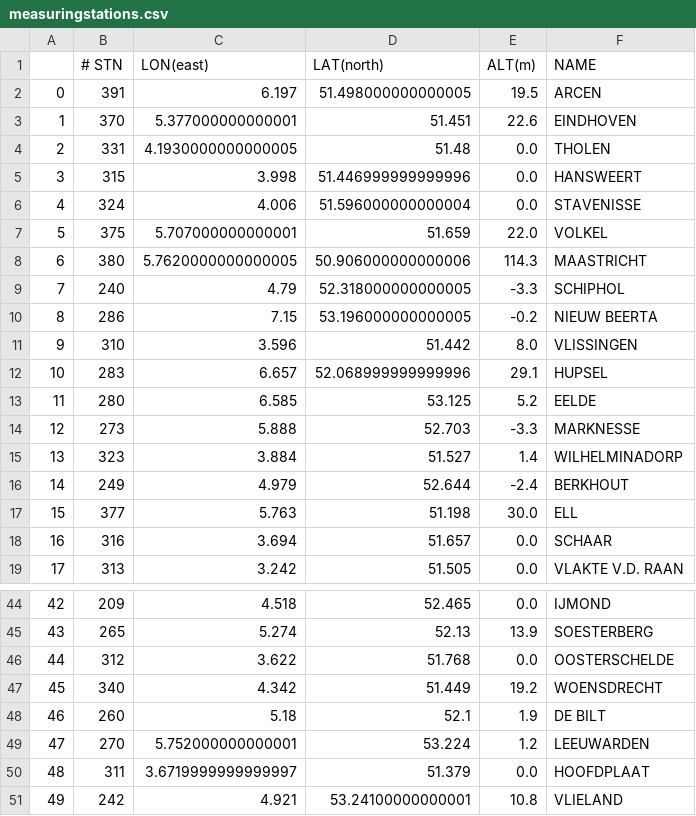
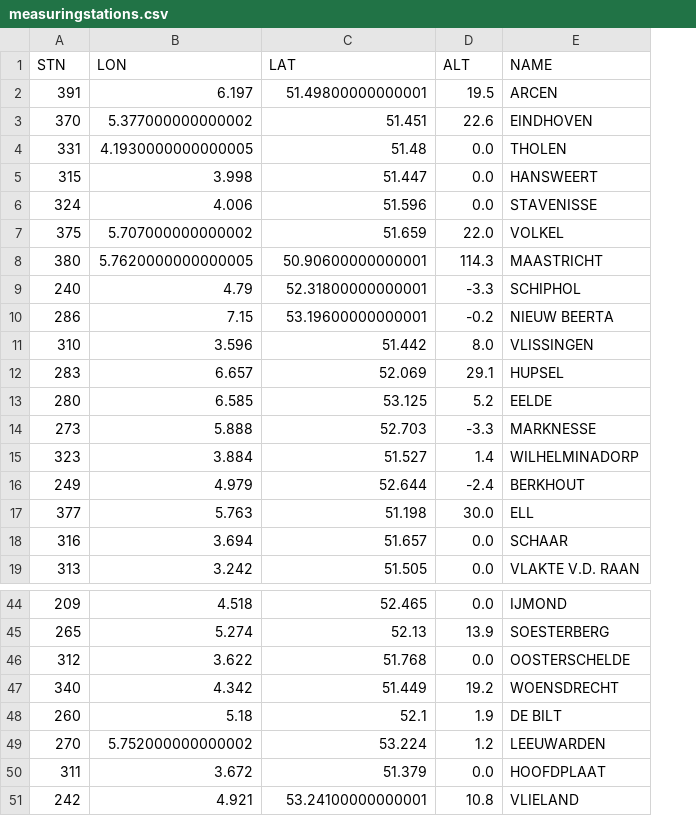
Before and after one commit to energietransitie/HourlyHistoricWeather, a CSV file: measuringstations.csv, drawn as a sheet; only a part is shown, gaps mark what is left out; removed rows and columns are numbered as before the commit, all else as after; the diff covers the shown part only; the diff names each change by its address in the sheet, - before the commit and + after, or states it on an @@ line.

Commit message:
Reformatting

```diff
--- a/measuringstations.csv
+++ b/measuringstations.csv
-column A, rows 2-19: 0 | 1 | 2 | 3 | 4 | 5 | 6 | 7 | 8 | 9 | 10 | 11 | 12 | 13 | 14 | 15 | 16 | 17; rows 44-51: 42 | 43 | 44 | 45 | 46 | 47 | 48 | 49
-row 1:  | # STN | LON(east) | LAT(north) | ALT(m) | NAME
+row 1: STN | LON | LAT | ALT | NAME
-C2: 51.498000000000005
+C2: 51.49800000000001
-B3: 5.377000000000001
+B3: 5.377000000000002
-C5: 51.446999999999996
+C5: 51.447
-C6: 51.596000000000004
+C6: 51.596
-B7: 5.707000000000001
+B7: 5.707000000000002
-C8: 50.906000000000006
+C8: 50.90600000000001
-C9: 52.318000000000005
+C9: 52.31800000000001
-C10: 53.196000000000005
+C10: 53.19600000000001
-C12: 52.068999999999996
+C12: 52.069
-B49: 5.752000000000001
+B49: 5.752000000000002
-B50: 3.6719999999999997
+B50: 3.672
```
Also changed, not shown: 15 edited cells elsewhere in this file.
